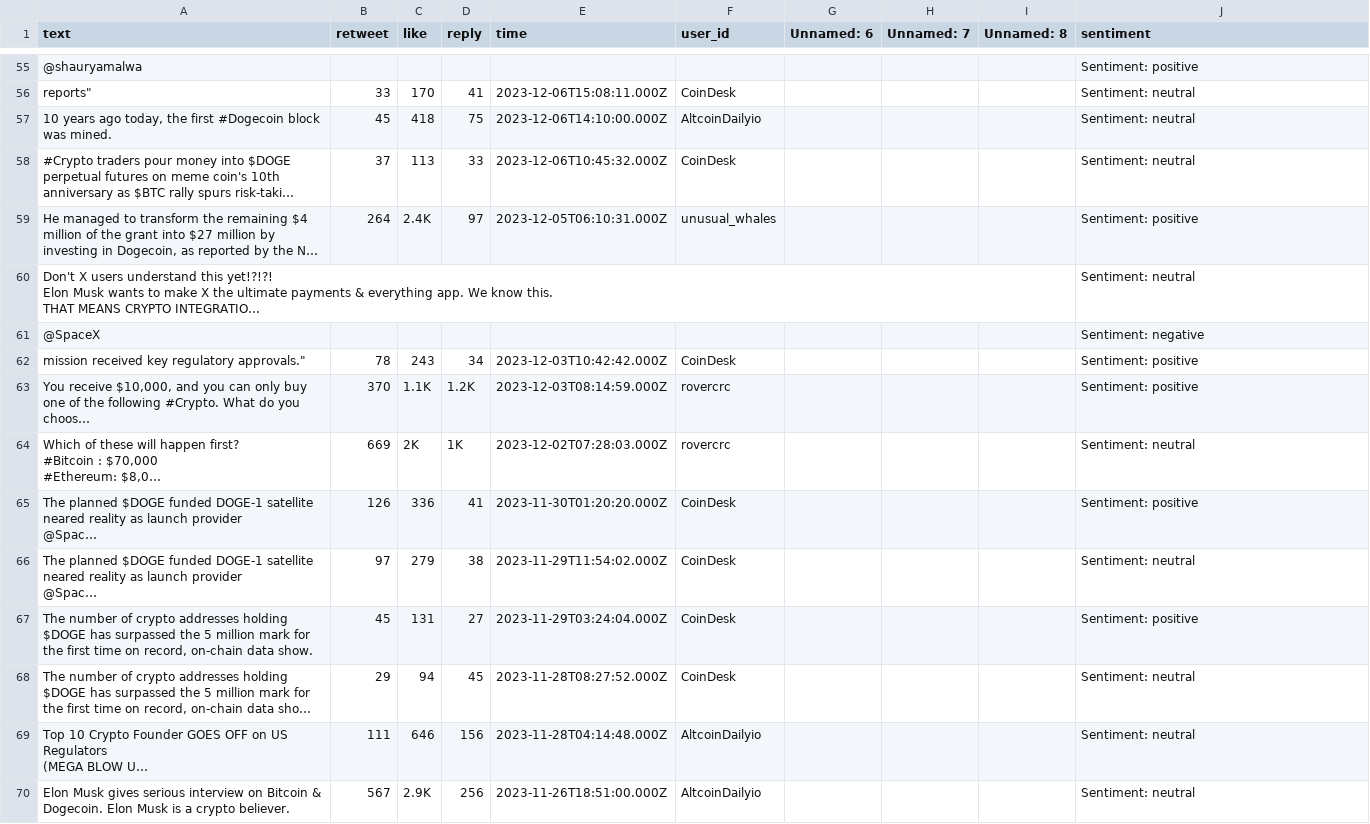
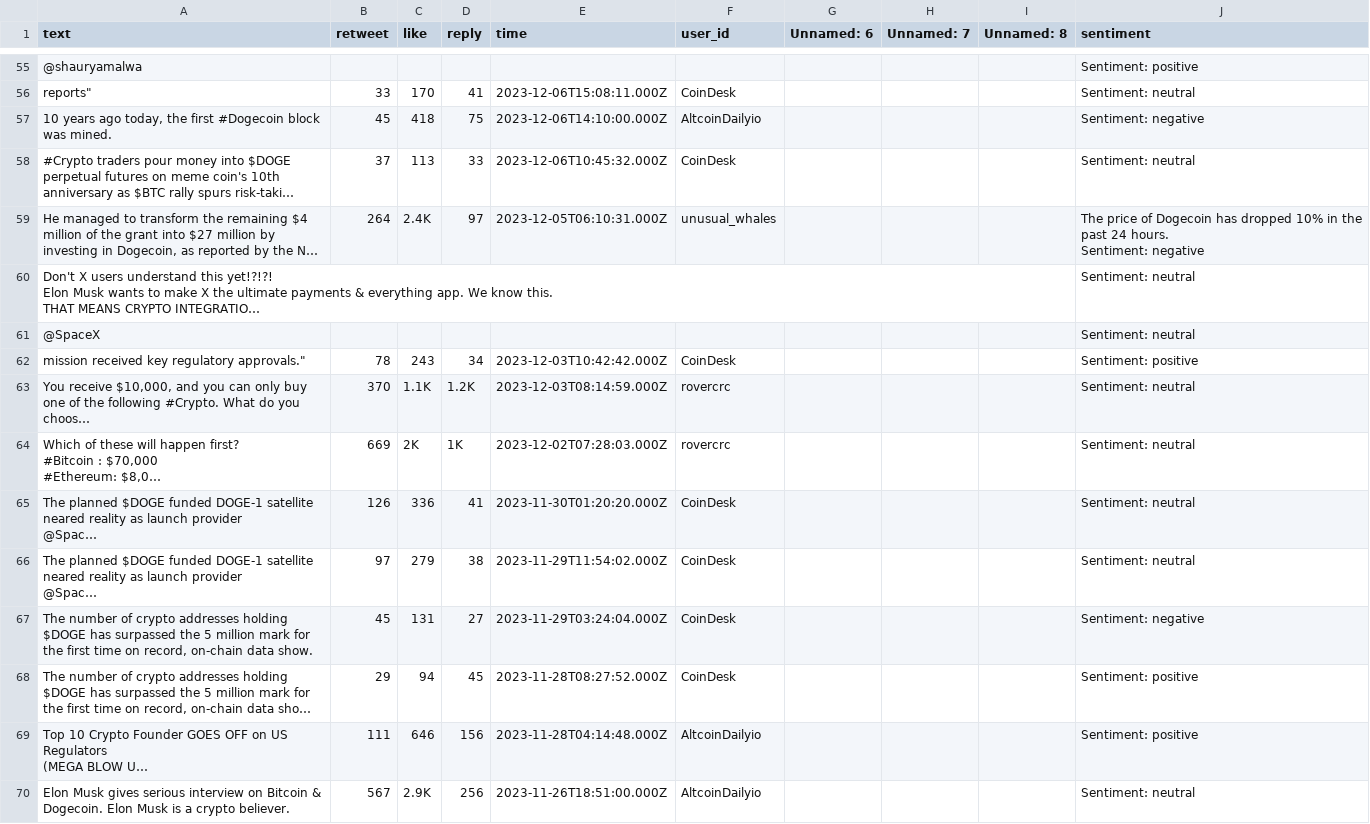
Before and after one commit to ithiria894/AlgoTradingPlayground, a CSV file: DogeCoin/doge_tweets_sentimentfrom20230427to20240304.csv, drawn as a sheet; only a part is shown, gaps mark what is left out; long unchanged cells end in …; ↵ is a line break in a cell; the diff covers the shown part only; the diff names each change by its address in the sheet, - before the commit and + after, or states it on an @@ line.

```diff
--- a/DogeCoin/doge_tweets_sentimentfrom20230427to20240304.csv
+++ b/DogeCoin/doge_tweets_sentimentfrom20230427to20240304.csv
-J57 (sentiment): Sentiment: neutral
+J57 (sentiment): Sentiment: negative
-J59 (sentiment): Sentiment: positive
+J59 (sentiment): The price of Dogecoin has dropped 10% in the past 24 hours. ↵ Sentiment: negative
-J61 (sentiment): Sentiment: negative
+J61 (sentiment): Sentiment: neutral
-J63 (sentiment): Sentiment: positive
+J63 (sentiment): Sentiment: neutral
-J65 (sentiment): Sentiment: positive
+J65 (sentiment): Sentiment: neutral
-J67 (sentiment): Sentiment: positive
+J67 (sentiment): Sentiment: negative
-J68:J69 (sentiment): Sentiment: neutral
+J68:J69 (sentiment): Sentiment: positive
```
Also changed, not shown: 3 added rows, 3 removed rows, 2 moved rows and 135 edited cells elsewhere in this file, 9 other files.
